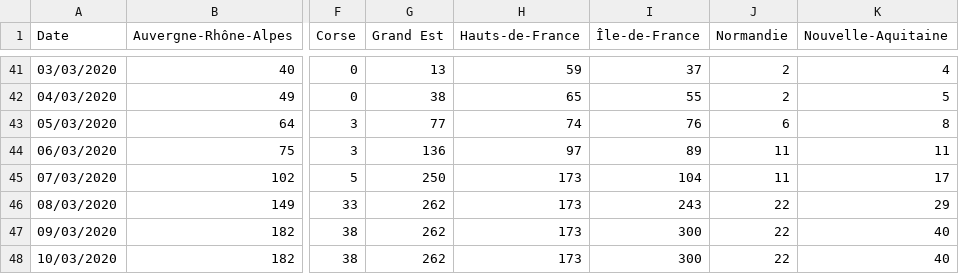
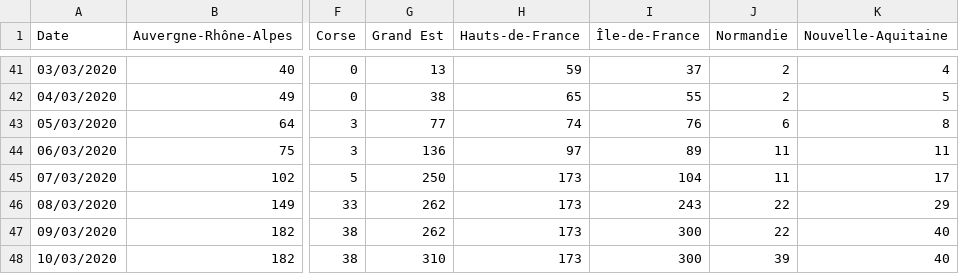
Before and after one commit to cedricguadalupe/FRANCE-COVID-19, a CSV file: france_coronavirus_time_series-confirmed.csv, drawn as a sheet; only a part is shown, gaps mark what is left out; the diff names each change by its address in the sheet, - before the commit and + after, or states it on an @@ line.

Commit message:
CGU - Maj 2020-03-10 18h18

```diff
--- a/france_coronavirus_time_series-confirmed.csv
+++ b/france_coronavirus_time_series-confirmed.csv
-G48 (Grand Est): 262
+G48 (Grand Est): 310
-J48 (Normandie): 22
+J48 (Normandie): 39
```
